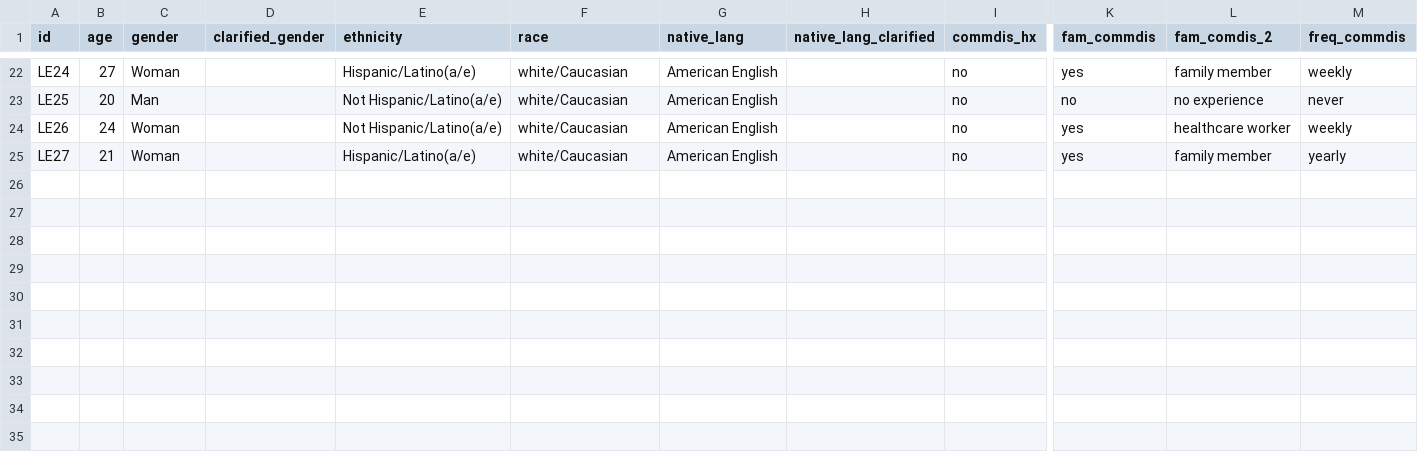
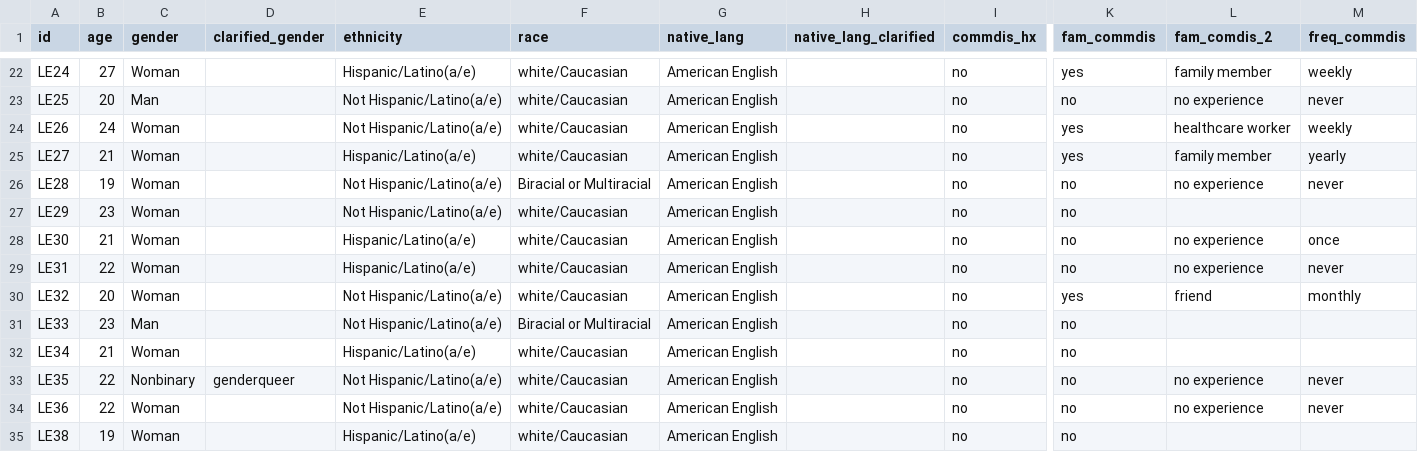
Before and after one commit to micah-hirsch/Listening-Effort-in-Dysarthria, a CSV file: MSC 2024 Analysis/Cleaned Data/cleaned_listener_demo.csv, drawn as a sheet; only a part is shown, gaps mark what is left out; rows hold the shown columns only; the diff covers the shown part only; the diff names each change by its address in the sheet, - before the commit and + after, or states it on an @@ line.

Commit message:
Prepped listener demographic information

```diff
--- a/MSC 2024 Analysis/Cleaned Data/cleaned_listener_demo.csv
+++ b/MSC 2024 Analysis/Cleaned Data/cleaned_listener_demo.csv
+row 26: LE28 | 19 | Woman |  | Not Hispanic/Latino(a/e) | Biracial or Multiracial | American English |  | no | no | no experience | never
+row 27: LE29 | 23 | Woman |  | Not Hispanic/Latino(a/e) | white/Caucasian | American English |  | no | no
+row 28: LE30 | 21 | Woman |  | Hispanic/Latino(a/e) | white/Caucasian | American English |  | no | no | no experience | once
+row 29: LE31 | 22 | Woman |  | Hispanic/Latino(a/e) | white/Caucasian | American English |  | no | no | no experience | never
+row 30: LE32 | 20 | Woman |  | Not Hispanic/Latino(a/e) | white/Caucasian | American English |  | no | yes | friend | monthly
+row 31: LE33 | 23 | Man |  | Not Hispanic/Latino(a/e) | Biracial or Multiracial | American English |  | no | no
+row 32: LE34 | 21 | Woman |  | Hispanic/Latino(a/e) | white/Caucasian | American English |  | no | no
+row 33: LE35 | 22 | Nonbinary | genderqueer | Not Hispanic/Latino(a/e) | white/Caucasian | American English |  | no | no | no experience | never
+row 34: LE36 | 22 | Woman |  | Not Hispanic/Latino(a/e) | white/Caucasian | American English |  | no | no | no experience | never
+row 35: LE38 | 19 | Woman |  | Hispanic/Latino(a/e) | white/Caucasian | American English |  | no | no
```
Also changed, not shown: 15 edited cells elsewhere in this file, 1 other file.
